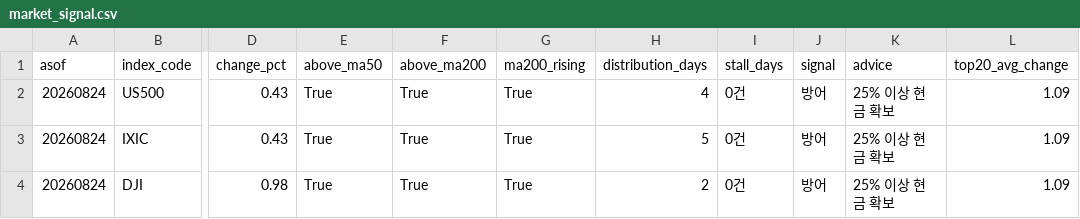
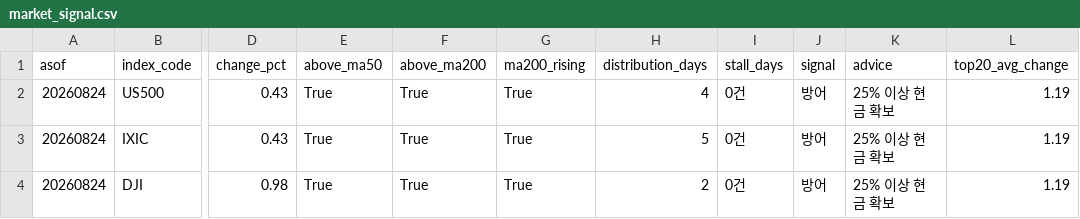
Before and after one commit to curry1004angel/us-stock-data, a CSV file: data/screener/market_signal.csv, drawn as a sheet; only a part is shown, gaps mark what is left out; the diff names each change by its address in the sheet, - before the commit and + after, or states it on an @@ line.

```diff
--- a/data/screener/market_signal.csv
+++ b/data/screener/market_signal.csv
-L2:L4 (top20_avg_change): 1.09
+L2:L4 (top20_avg_change): 1.19
```
Also changed, not shown: 3 other files.
